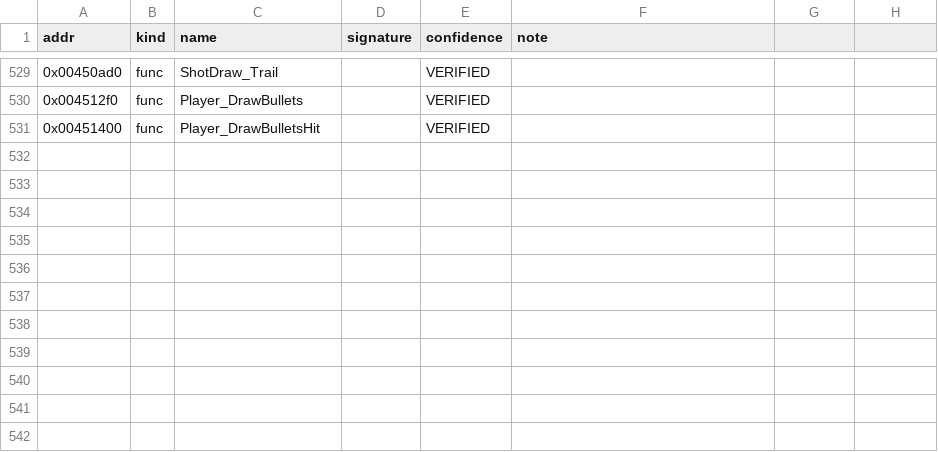
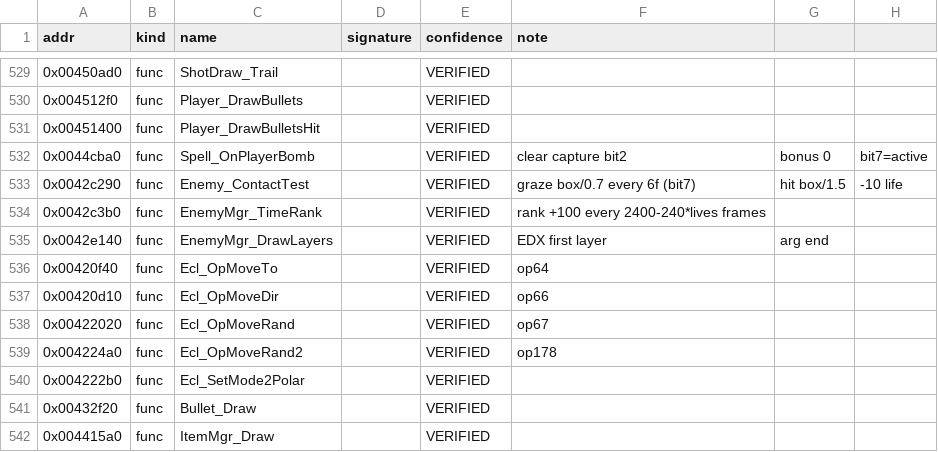
Before and after one commit to kauri-off/th_08, a CSV file: specs/opus/symbols.csv, drawn as a sheet; only a part is shown, gaps mark what is left out.

```diff
--- a/specs/opus/symbols.csv
+++ b/specs/opus/symbols.csv
@@ -531 +531,12 @@ addr,kind,name,signature,confidence,note
 0x00451400,func,Player_DrawBulletsHit,,VERIFIED,
+0x0044cba0,func,Spell_OnPlayerBomb,,VERIFIED,clear capture bit2, bonus 0, bit7=active
+0x0042c290,func,Enemy_ContactTest,,VERIFIED,graze box/0.7 every 6f (bit7), hit box/1.5, -10 life
+0x0042c3b0,func,EnemyMgr_TimeRank,,VERIFIED,rank +100 every 2400-240*lives frames
+0x0042e140,func,EnemyMgr_DrawLayers,,VERIFIED,EDX first layer, arg end
+0x00420f40,func,Ecl_OpMoveTo,,VERIFIED,op64
+0x00420d10,func,Ecl_OpMoveDir,,VERIFIED,op66
+0x00422020,func,Ecl_OpMoveRand,,VERIFIED,op67
+0x004224a0,func,Ecl_OpMoveRand2,,VERIFIED,op178
+0x004222b0,func,Ecl_SetMode2Polar,,VERIFIED,
+0x00432f20,func,Bullet_Draw,,VERIFIED,
+0x004415a0,func,ItemMgr_Draw,,VERIFIED,
```
Also changed, not shown: 10 other files.
